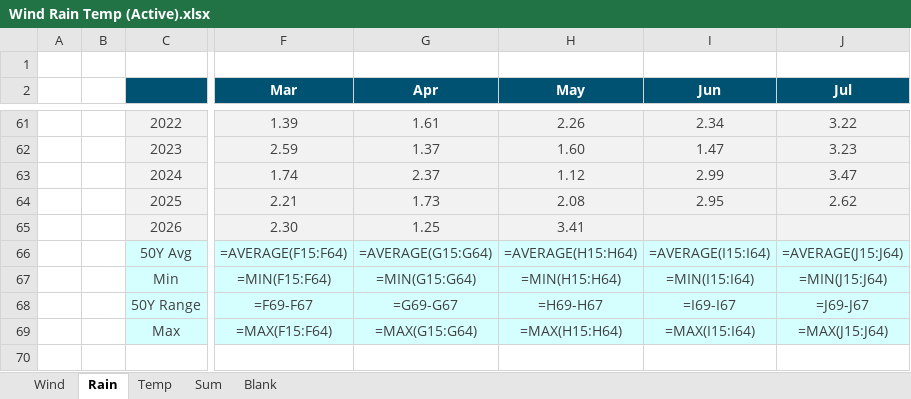
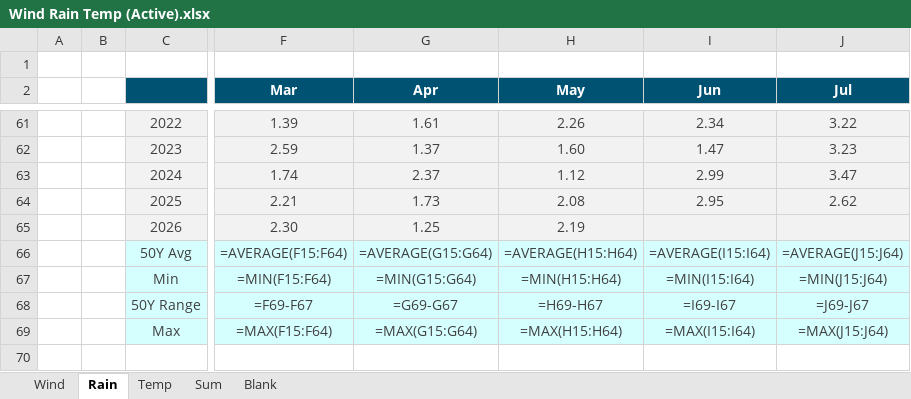
Before and after one commit to MasterKano/mr-climate, an Excel workbook: workbook/Wind Rain Temp (Active).xlsx, sheet Rain, drawn as a sheet; only a part is shown, gaps mark what is left out; values as stored, in another font and other column widths than the file's, no borders; formulas without a stored value are shown as written; charts and pictures not drawn; the diff names each change by its address in the sheet, - before the commit and + after, or states it on an @@ line.

```diff
--- a/workbook/Wind Rain Temp (Active).xlsx (sheet Rain)
+++ b/workbook/Wind Rain Temp (Active).xlsx (sheet Rain)
-H65 (May): 3.41
+H65 (May): 2.19
```
Also changed, not shown: sheet Temp, sheet Wind, 2 other files.
